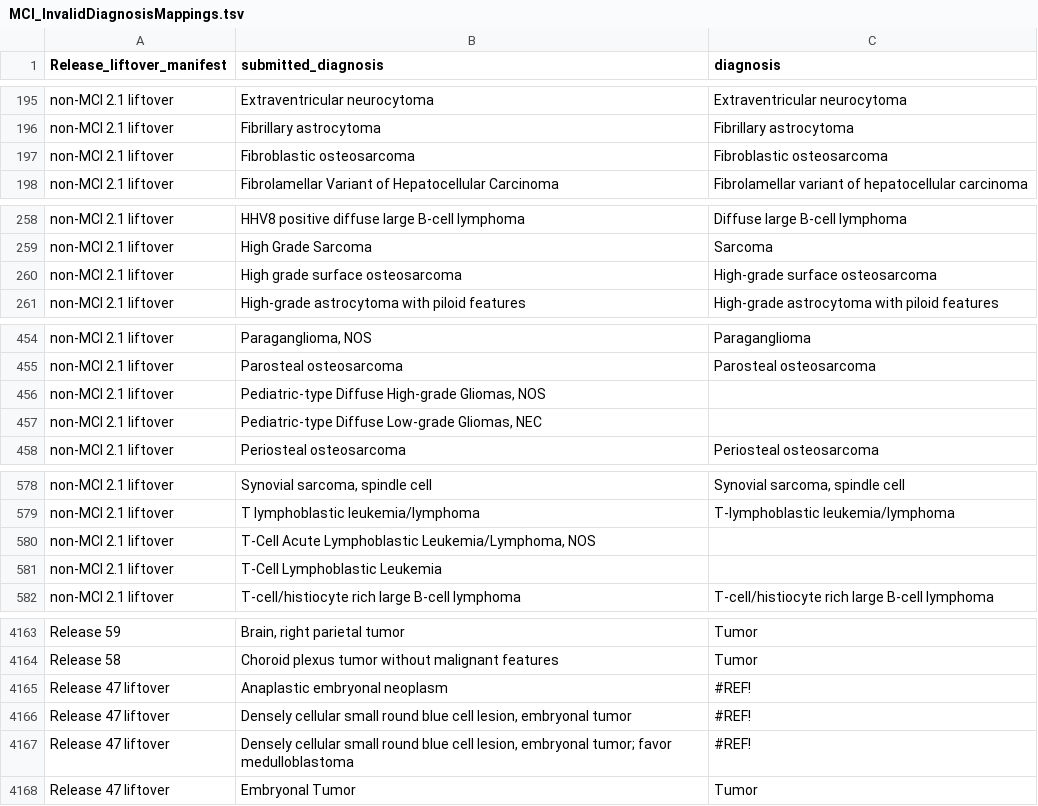
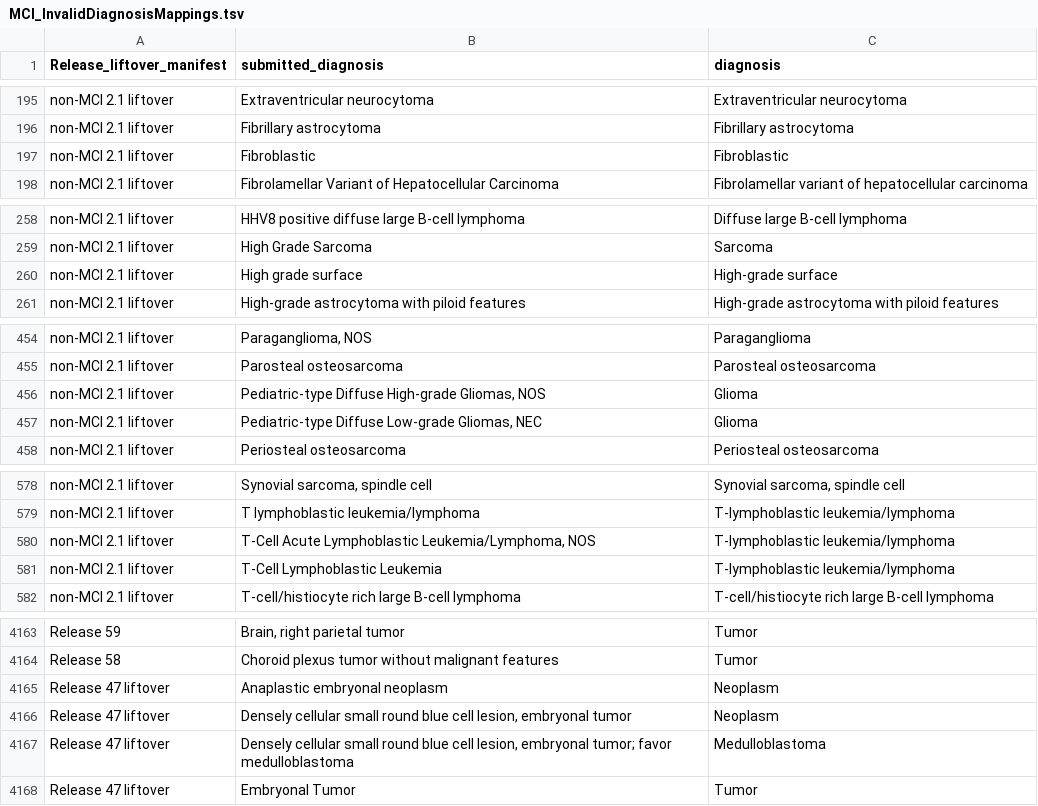
Before and after one commit to CBIIT/ChildhoodCancerDataInitiative-Prefect_Pipeline, a TSV file: docs/MCI_InvalidDiagnosisMappings.tsv, drawn as a sheet; only a part is shown, gaps mark what is left out; the diff covers the shown part only.

Commit message:
Update MCI_InvalidDiagnosisMappings.tsv

```diff
--- a/docs/MCI_InvalidDiagnosisMappings.tsv
+++ b/docs/MCI_InvalidDiagnosisMappings.tsv
@@ -196,3 +196,3 @@ non-MCI 2.1 liftover	Extraventricular neurocytoma	Extraventricular neurocytoma
 non-MCI 2.1 liftover	Fibrillary astrocytoma	Fibrillary astrocytoma
-non-MCI 2.1 liftover	Fibroblastic osteosarcoma	Fibroblastic osteosarcoma
+non-MCI 2.1 liftover	Fibroblastic 	Fibroblastic
 non-MCI 2.1 liftover	Fibrolamellar Variant of Hepatocellular Carcinoma	Fibrolamellar variant of hepatocellular carcinoma
@@ -259,3 +259,3 @@ non-MCI 2.1 liftover	HHV8 positive diffuse large B-cell lymphoma	Diffuse large B
 non-MCI 2.1 liftover	High Grade Sarcoma	Sarcoma
-non-MCI 2.1 liftover	High grade surface osteosarcoma	High-grade surface osteosarcoma
+non-MCI 2.1 liftover	High grade surface 	High-grade surface
 non-MCI 2.1 liftover	High-grade astrocytoma with piloid features	High-grade astrocytoma with piloid features
@@ -455,4 +455,4 @@ non-MCI 2.1 liftover	"Paraganglioma, NOS"	Paraganglioma
 non-MCI 2.1 liftover	Parosteal osteosarcoma	Parosteal osteosarcoma
-non-MCI 2.1 liftover	"Pediatric-type Diffuse High-grade Gliomas, NOS"	
-non-MCI 2.1 liftover	"Pediatric-type Diffuse Low-grade Gliomas, NEC"	
+non-MCI 2.1 liftover	"Pediatric-type Diffuse High-grade Gliomas, NOS"	Glioma
+non-MCI 2.1 liftover	"Pediatric-type Diffuse Low-grade Gliomas, NEC"	Glioma
 non-MCI 2.1 liftover	Periosteal osteosarcoma	Periosteal osteosarcoma
@@ -579,4 +579,4 @@ non-MCI 2.1 liftover	"Synovial sarcoma, spindle cell"	"Synovial sarcoma, spindle
 non-MCI 2.1 liftover	T lymphoblastic leukemia/lymphoma	T-lymphoblastic leukemia/lymphoma
-non-MCI 2.1 liftover	"T-Cell Acute Lymphoblastic Leukemia/Lymphoma, NOS"	
-non-MCI 2.1 liftover	T-Cell Lymphoblastic Leukemia	
+non-MCI 2.1 liftover	"T-Cell Acute Lymphoblastic Leukemia/Lymphoma, NOS"	T-lymphoblastic leukemia/lymphoma
+non-MCI 2.1 liftover	T-Cell Lymphoblastic Leukemia	T-lymphoblastic leukemia/lymphoma
 non-MCI 2.1 liftover	T-cell/histiocyte rich large B-cell lymphoma	T-cell/histiocyte rich large B-cell lymphoma
@@ -4164,5 +4164,5 @@ Release 59	"Brain, right parietal tumor"	Tumor
 Release 58	Choroid plexus tumor without malignant features	Tumor
-Release 47 liftover	Anaplastic embryonal neoplasm	#REF!
-Release 47 liftover	"Densely cellular small round blue cell lesion, embryonal tumor"	#REF!
-Release 47 liftover	"Densely cellular small round blue cell lesion, embryonal tumor; favor medulloblastoma"	#REF!
+Release 47 liftover	Anaplastic embryonal neoplasm	Neoplasm
+Release 47 liftover	"Densely cellular small round blue cell lesion, embryonal tumor"	Neoplasm
+Release 47 liftover	"Densely cellular small round blue cell lesion, embryonal tumor; favor medulloblastoma"	Medulloblastoma
 Release 47 liftover	Embryonal Tumor	Tumor
```
Also changed, not shown: 3 edited cells elsewhere in this file.
